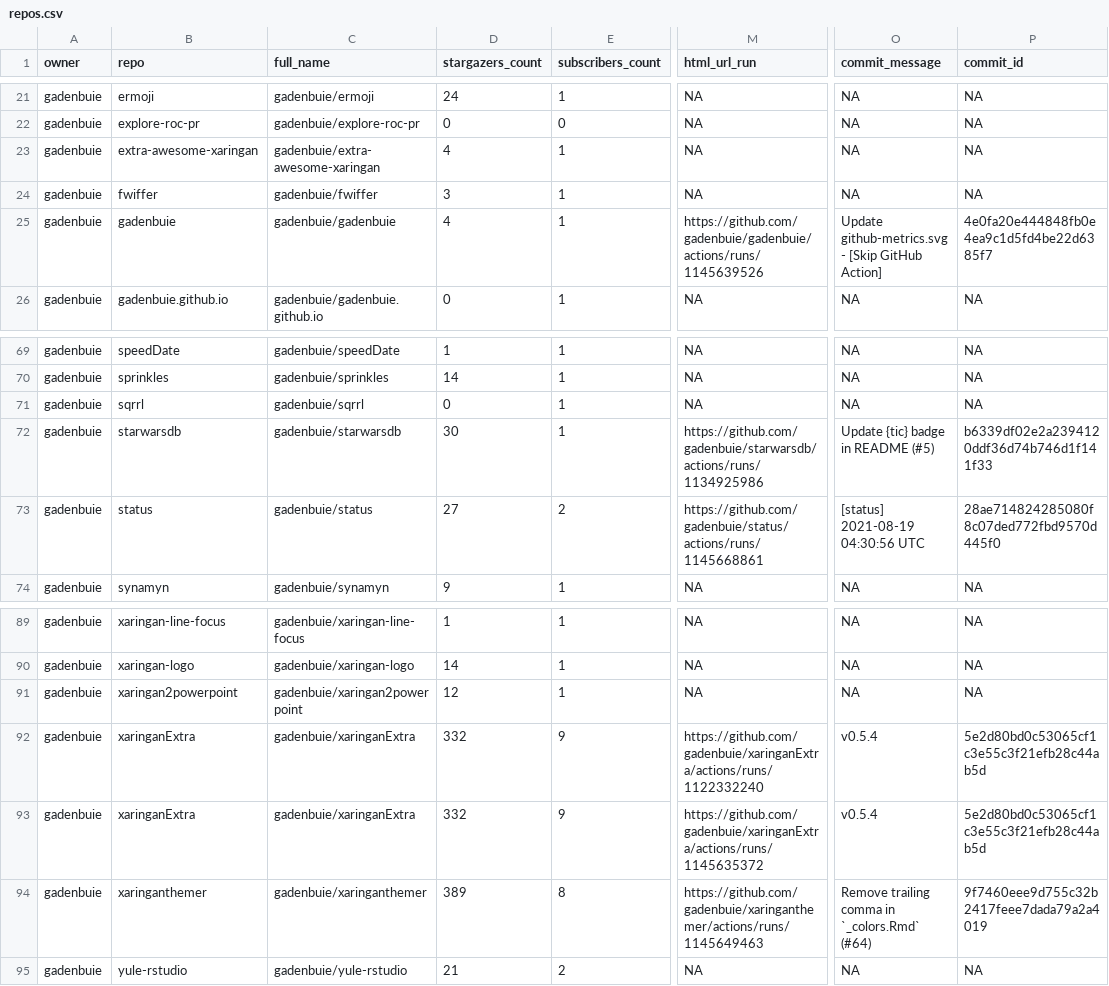
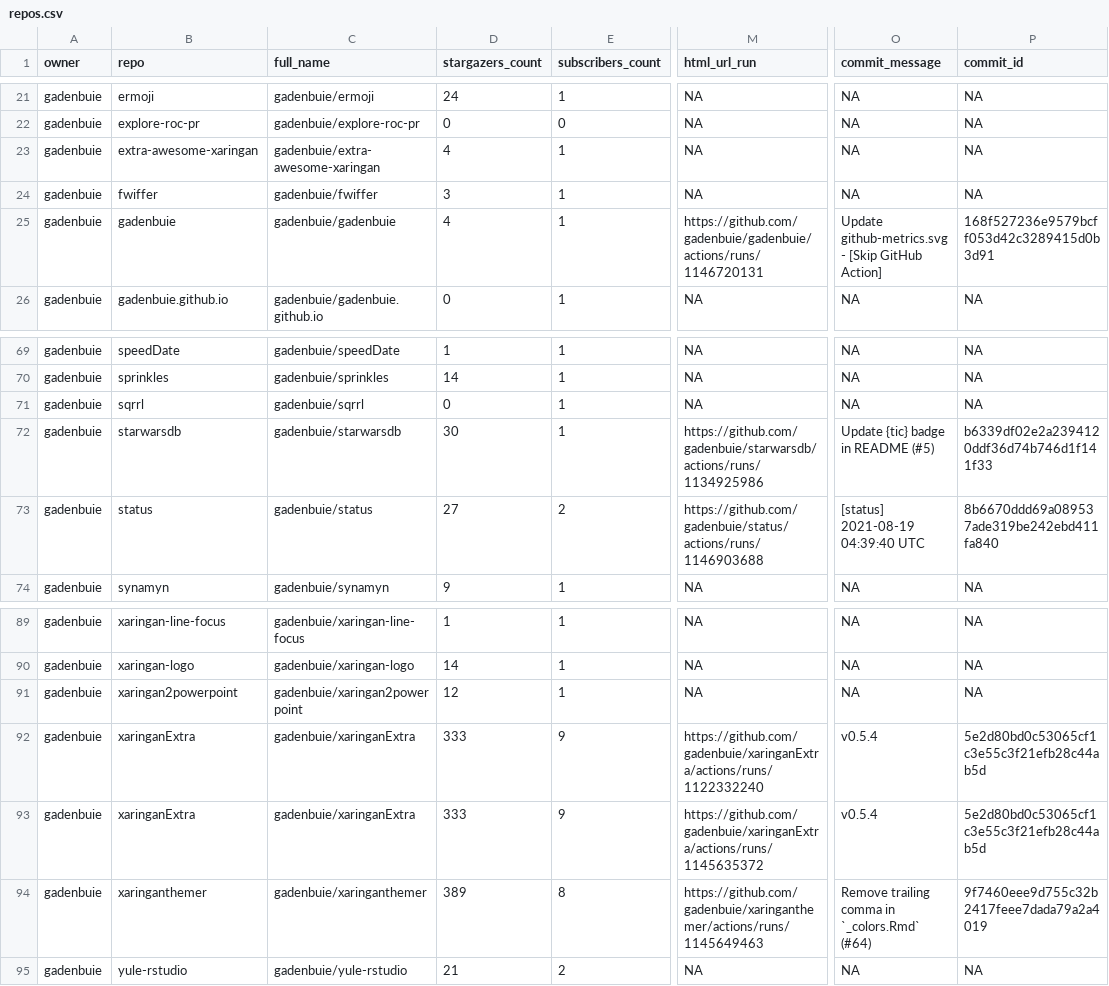
Before and after one commit to gadenbuie/status, a CSV file: repos.csv, drawn as a sheet; only a part is shown, gaps mark what is left out; the diff names each change by its address in the sheet, - before the commit and + after, or states it on an @@ line.

```diff
--- a/repos.csv
+++ b/repos.csv
-M25 (html_url_run): https://github.com/gadenbuie/gadenbuie/actions/runs/1145639526
+M25 (html_url_run): https://github.com/gadenbuie/gadenbuie/actions/runs/1146720131
-P25 (commit_id): 4e0fa20e444848fb0e4ea9c1d5fd4be22d6385f7
+P25 (commit_id): 168f527236e9579bcff053d42c3289415d0b3d91
-M73 (html_url_run): https://github.com/gadenbuie/status/actions/runs/1145668861
+M73 (html_url_run): https://github.com/gadenbuie/status/actions/runs/1146903688
-O73 (commit_message): [status] 2021-08-19 04:30:56 UTC
+O73 (commit_message): [status] 2021-08-19 04:39:40 UTC
-P73 (commit_id): 28ae714824285080f8c07ded772fbd9570d445f0
+P73 (commit_id): 8b6670ddd69a089537ade319be242ebd411fa840
-D92:D93 (stargazers_count): 332
+D92:D93 (stargazers_count): 333
```
Also changed, not shown: 1 other file.
